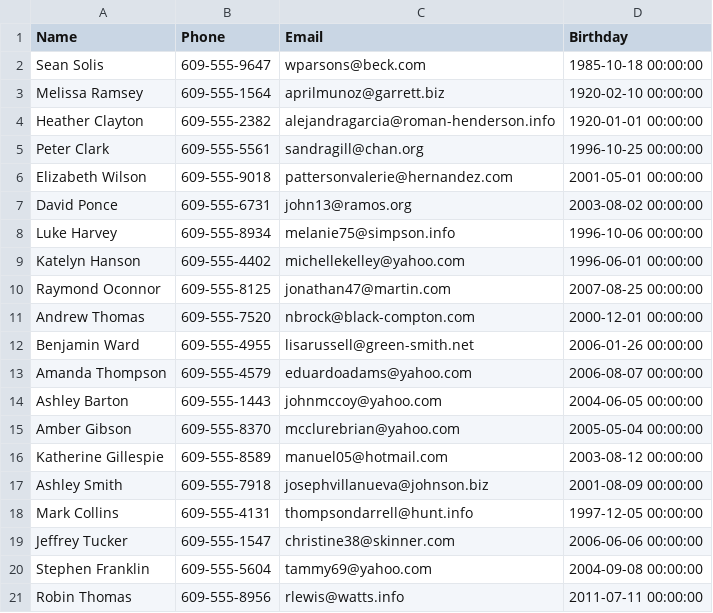
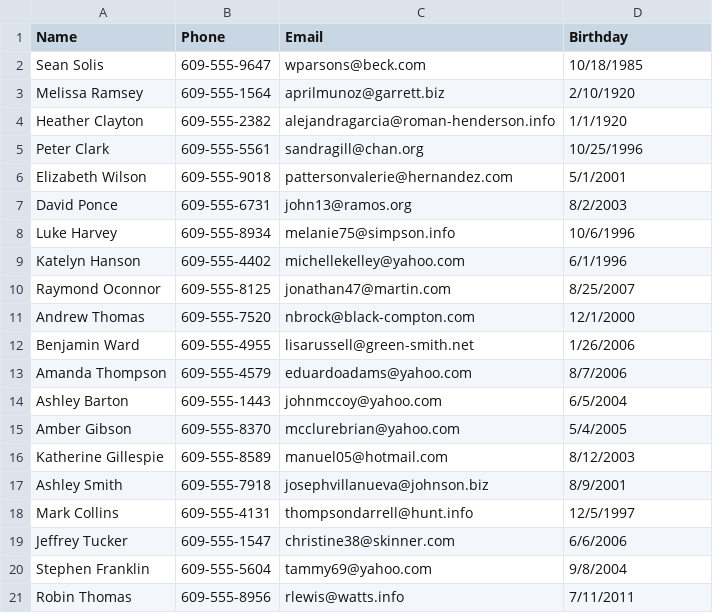
Before and after one commit to FrankLeottaIII/CIST2110-001-Programming-In-Python-HomeWork, a CSV file: Project2Folder/contacts.csv, drawn as a sheet.

Commit message:
reverted contacts back, gonna try datetime stuff

```diff
--- a/Project2Folder/contacts.csv
+++ b/Project2Folder/contacts.csv
@@ -1,21 +1,21 @@
 Name,Phone,Email,Birthday
-Sean Solis,609-555-9647,wparsons@beck.com,1985-10-18 00:00:00
-Melissa Ramsey,609-555-1564,aprilmunoz@garrett.biz,1920-02-10 00:00:00
-Heather Clayton,609-555-2382,alejandragarcia@roman-henderson.info,1920-01-01 00:00:00
-Peter Clark,609-555-5561,sandragill@chan.org,1996-10-25 00:00:00
-Elizabeth Wilson,609-555-9018,pattersonvalerie@hernandez.com,2001-05-01 00:00:00
-David Ponce,609-555-6731,john13@ramos.org,2003-08-02 00:00:00
-Luke Harvey,609-555-8934,melanie75@simpson.info,1996-10-06 00:00:00
-Katelyn Hanson,609-555-4402,michellekelley@yahoo.com,1996-06-01 00:00:00
-Raymond Oconnor,609-555-8125,jonathan47@martin.com,2007-08-25 00:00:00
-Andrew Thomas,609-555-7520,nbrock@black-compton.com,2000-12-01 00:00:00
-Benjamin Ward,609-555-4955,lisarussell@green-smith.net,2006-01-26 00:00:00
-Amanda Thompson,609-555-4579,eduardoadams@yahoo.com,2006-08-07 00:00:00
-Ashley Barton,609-555-1443,johnmccoy@yahoo.com,2004-06-05 00:00:00
-Amber Gibson,609-555-8370,mcclurebrian@yahoo.com,2005-05-04 00:00:00
-Katherine Gillespie,609-555-8589,manuel05@hotmail.com,2003-08-12 00:00:00
-Ashley Smith,609-555-7918,josephvillanueva@johnson.biz,2001-08-09 00:00:00
-Mark Collins,609-555-4131,thompsondarrell@hunt.info,1997-12-05 00:00:00
-Jeffrey Tucker,609-555-1547,christine38@skinner.com,2006-06-06 00:00:00
-Stephen Franklin,609-555-5604,tammy69@yahoo.com,2004-09-08 00:00:00
-Robin Thomas,609-555-8956,rlewis@watts.info,2011-07-11 00:00:00
+Sean Solis,609-555-9647,wparsons@beck.com,10/18/1985
+Melissa Ramsey,609-555-1564,aprilmunoz@garrett.biz,2/10/1920
+Heather Clayton,609-555-2382,alejandragarcia@roman-henderson.info,1/1/1920
+Peter Clark,609-555-5561,sandragill@chan.org,10/25/1996
+Elizabeth Wilson,609-555-9018,pattersonvalerie@hernandez.com,5/1/2001
+David Ponce,609-555-6731,john13@ramos.org,8/2/2003
+Luke Harvey,609-555-8934,melanie75@simpson.info,10/6/1996
+Katelyn Hanson,609-555-4402,michellekelley@yahoo.com,6/1/1996
+Raymond Oconnor,609-555-8125,jonathan47@martin.com,8/25/2007
+Andrew Thomas,609-555-7520,nbrock@black-compton.com,12/1/2000
+Benjamin Ward,609-555-4955,lisarussell@green-smith.net,1/26/2006
+Amanda Thompson,609-555-4579,eduardoadams@yahoo.com,8/7/2006
+Ashley Barton,609-555-1443,johnmccoy@yahoo.com,6/5/2004
+Amber Gibson,609-555-8370,mcclurebrian@yahoo.com,5/4/2005
+Katherine Gillespie,609-555-8589,manuel05@hotmail.com,8/12/2003
+Ashley Smith,609-555-7918,josephvillanueva@johnson.biz,8/9/2001
+Mark Collins,609-555-4131,thompsondarrell@hunt.info,12/5/1997
+Jeffrey Tucker,609-555-1547,christine38@skinner.com,6/6/2006
+Stephen Franklin,609-555-5604,tammy69@yahoo.com,9/8/2004
+Robin Thomas,609-555-8956,rlewis@watts.info,7/11/2011
```
